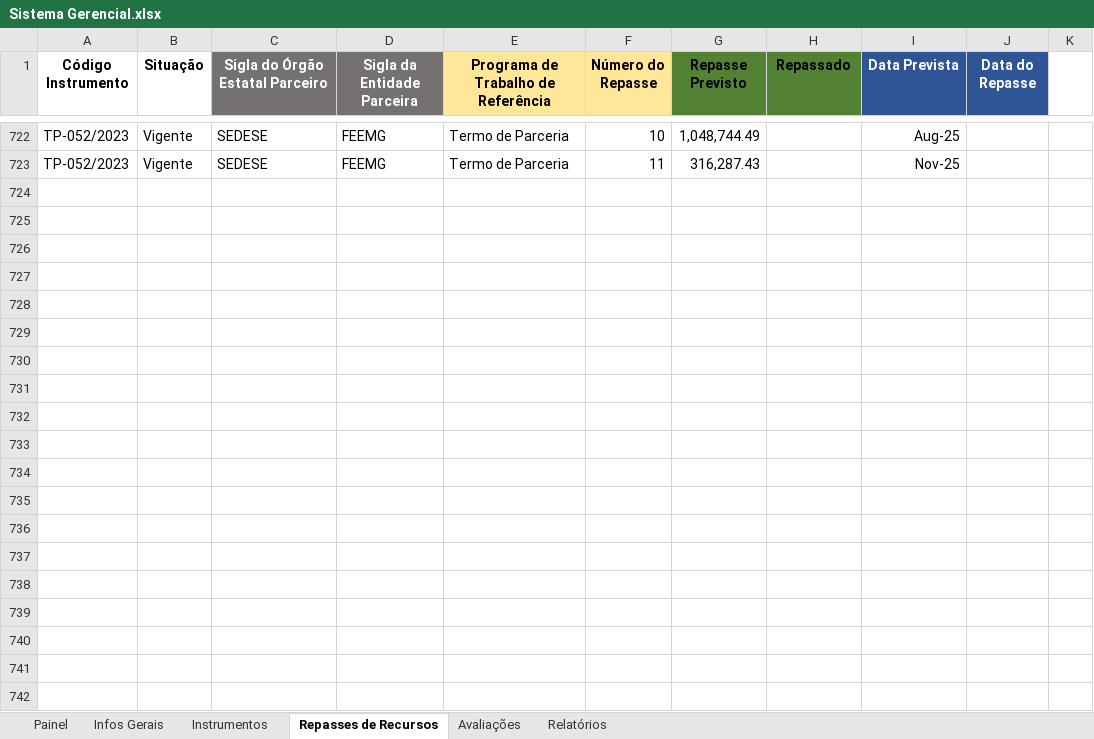
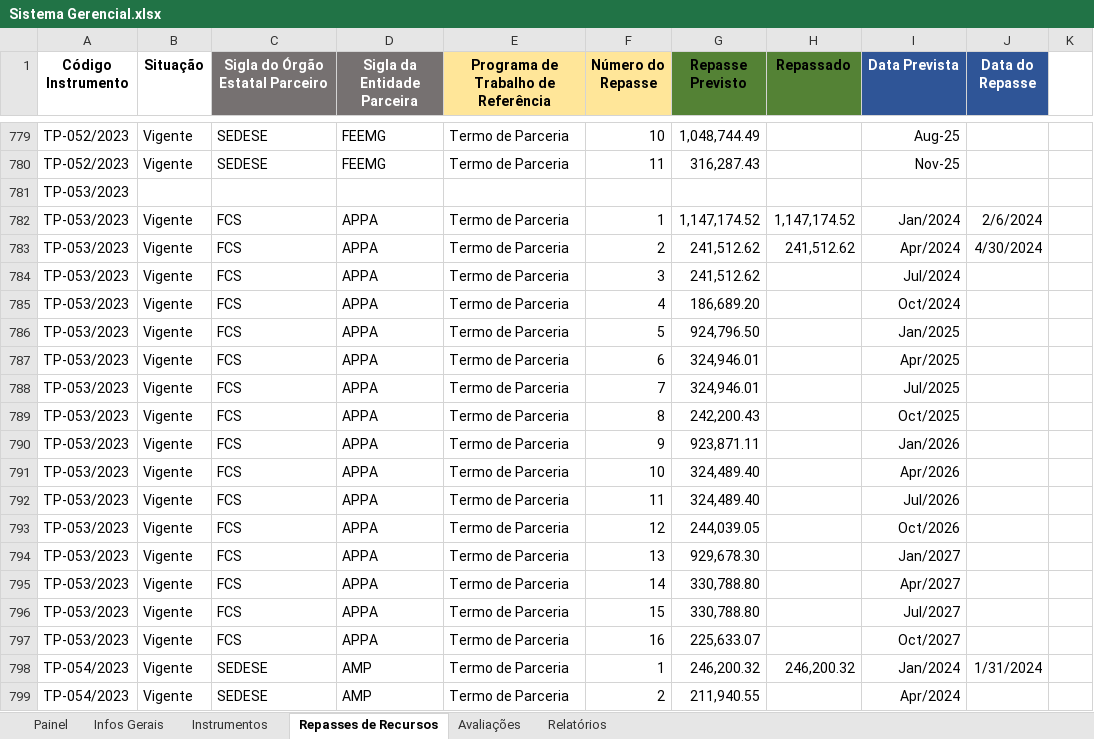
Before and after one commit to transparencia-mg/termos-parceria-contratos-gestao, an Excel workbook: upload/Sistema Gerencial.xlsx, sheet Repasses de Recursos, drawn as a sheet; only a part is shown, gaps mark what is left out; values as stored, in another font and other column widths than the file's, no borders; the diff covers the shown part only; the diff names each change by its address in the sheet, - before the commit and + after, or states it on an @@ line.

```diff
--- a/upload/Sistema Gerencial.xlsx (sheet Repasses de Recursos)
+++ b/upload/Sistema Gerencial.xlsx (sheet Repasses de Recursos)
+row 781: TP-053/2023
+row 782: TP-053/2023 | Vigente | FCS | APPA | Termo de Parceria | 1 | 1,147,174.52 | 1,147,174.52 | Jan/2024 | 2/6/2024
+row 783: TP-053/2023 | Vigente | FCS | APPA | Termo de Parceria | 2 | 241,512.62 | 241,512.62 | Apr/2024 | 4/30/2024
+row 784: TP-053/2023 | Vigente | FCS | APPA | Termo de Parceria | 3 | 241,512.62 |  | Jul/2024
+row 785: TP-053/2023 | Vigente | FCS | APPA | Termo de Parceria | 4 | 186,689.20 |  | Oct/2024
+row 786: TP-053/2023 | Vigente | FCS | APPA | Termo de Parceria | 5 | 924,796.50 |  | Jan/2025
+row 787: TP-053/2023 | Vigente | FCS | APPA | Termo de Parceria | 6 | 324,946.01 |  | Apr/2025
+row 788: TP-053/2023 | Vigente | FCS | APPA | Termo de Parceria | 7 | 324,946.01 |  | Jul/2025
+row 789: TP-053/2023 | Vigente | FCS | APPA | Termo de Parceria | 8 | 242,200.43 |  | Oct/2025
+row 790: TP-053/2023 | Vigente | FCS | APPA | Termo de Parceria | 9 | 923,871.11 |  | Jan/2026
+row 791: TP-053/2023 | Vigente | FCS | APPA | Termo de Parceria | 10 | 324,489.40 |  | Apr/2026
+row 792: TP-053/2023 | Vigente | FCS | APPA | Termo de Parceria | 11 | 324,489.40 |  | Jul/2026
+row 793: TP-053/2023 | Vigente | FCS | APPA | Termo de Parceria | 12 | 244,039.05 |  | Oct/2026
+row 794: TP-053/2023 | Vigente | FCS | APPA | Termo de Parceria | 13 | 929,678.30 |  | Jan/2027
+row 795: TP-053/2023 | Vigente | FCS | APPA | Termo de Parceria | 14 | 330,788.80 |  | Apr/2027
+row 796: TP-053/2023 | Vigente | FCS | APPA | Termo de Parceria | 15 | 330,788.80 |  | Jul/2027
+row 797: TP-053/2023 | Vigente | FCS | APPA | Termo de Parceria | 16 | 225,633.07 |  | Oct/2027
+row 798: TP-054/2023 | Vigente | SEDESE | AMP | Termo de Parceria | 1 | 246,200.32 | 246,200.32 | Jan/2024 | 1/31/2024
+row 799: TP-054/2023 | Vigente | SEDESE | AMP | Termo de Parceria | 2 | 211,940.55 |  | Apr/2024
```
Also changed, not shown: 67 added rows and 78 edited cells elsewhere in this sheet, sheet Relatórios, sheet Instrumentos, sheet Avaliações, sheet Infos Gerais, sheet Painel, formulas that keep their value, hidden cells.
